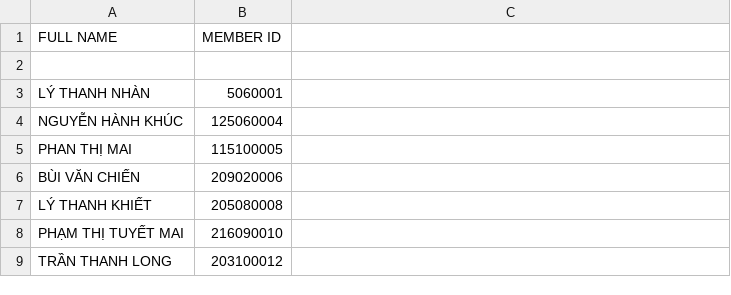
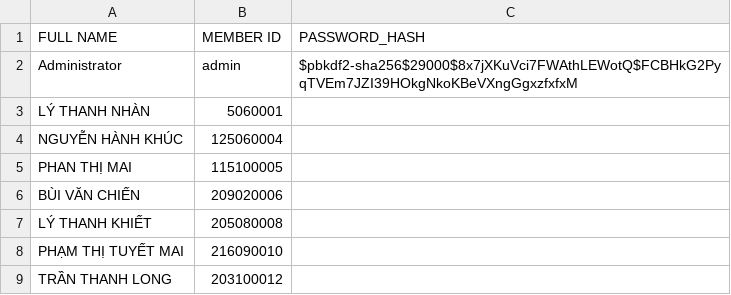
Before and after one commit to hirotakenjivn-sys/factory-database-portal, a CSV file: database/シードデータ - employee.csv, drawn as a sheet; only a part is shown.

Commit message:
seed datas include admin

```diff
--- a/database/シードデータ - employee.csv
+++ b/database/シードデータ - employee.csv
@@ -1,3 +1,3 @@
-FULL NAME,MEMBER ID
-,
+FULL NAME,MEMBER ID,PASSWORD_HASH
+Administrator,admin,$pbkdf2-sha256$29000$8x7jXKuVci7FWAthLEWotQ$FCBHkG2PyqTVEm7JZI39HOkgNkoKBeVXngGgxzfxfxM
 LÝ THANH NHÀN,5060001
```
Also changed, not shown: 4 other files.
